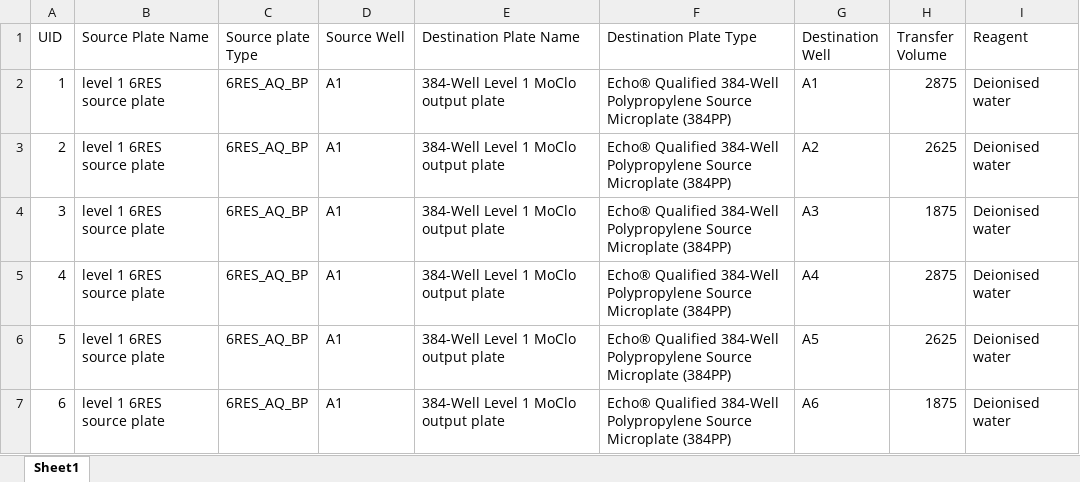
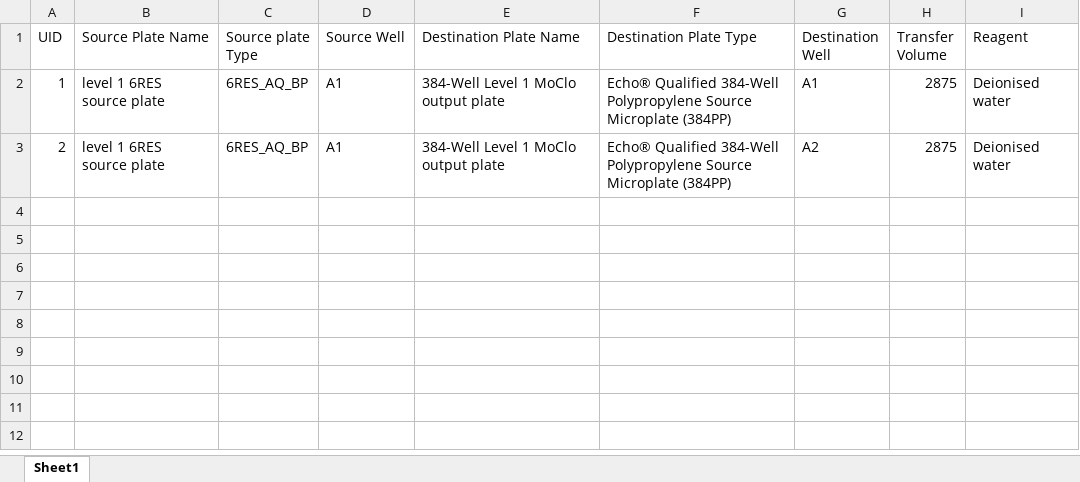
Before and after one commit to phoenixgater/SynBioMate, an Excel workbook: 6res.xlsx, sheet Sheet1, drawn as a sheet; values as stored, in another font and other column widths than the file's, no borders; the diff names each change by its address in the sheet, - before the commit and + after, or states it on an @@ line.

```diff
--- a/6res.xlsx (sheet Sheet1)
+++ b/6res.xlsx (sheet Sheet1)
-H3 (Transfer Volume): 2625
+H3 (Transfer Volume): 2875
-row 4: 3 | level 1 6RES source plate | 6RES_AQ_BP | A1 | 384-Well Level 1 MoClo output plate | Echo® Qualified 384-Well Polypropylene Source Microplate (384PP) | A3 | 1875 | Deionised water
-row 5: 4 | level 1 6RES source plate | 6RES_AQ_BP | A1 | 384-Well Level 1 MoClo output plate | Echo® Qualified 384-Well Polypropylene Source Microplate (384PP) | A4 | 2875 | Deionised water
-row 6: 5 | level 1 6RES source plate | 6RES_AQ_BP | A1 | 384-Well Level 1 MoClo output plate | Echo® Qualified 384-Well Polypropylene Source Microplate (384PP) | A5 | 2625 | Deionised water
-row 7: 6 | level 1 6RES source plate | 6RES_AQ_BP | A1 | 384-Well Level 1 MoClo output plate | Echo® Qualified 384-Well Polypropylene Source Microplate (384PP) | A6 | 1875 | Deionised water
```
Also changed, not shown: 6res_2.xlsx, dna.xlsx, 7 other files.
